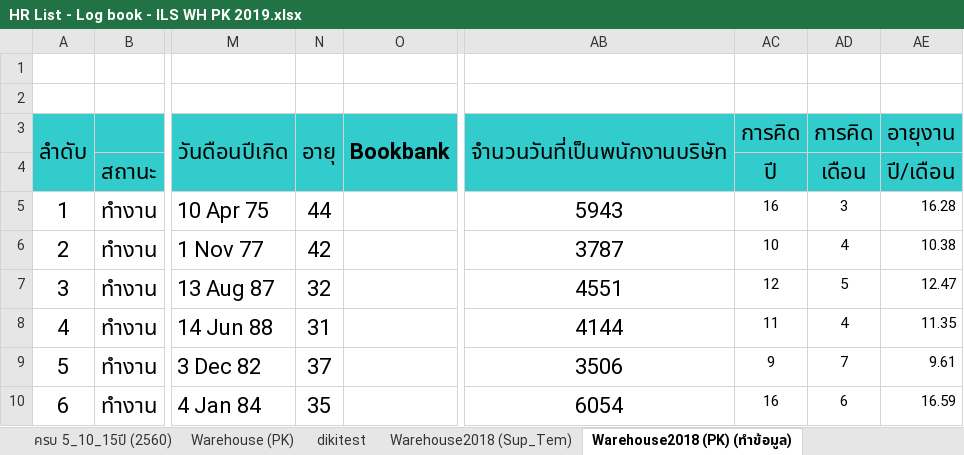
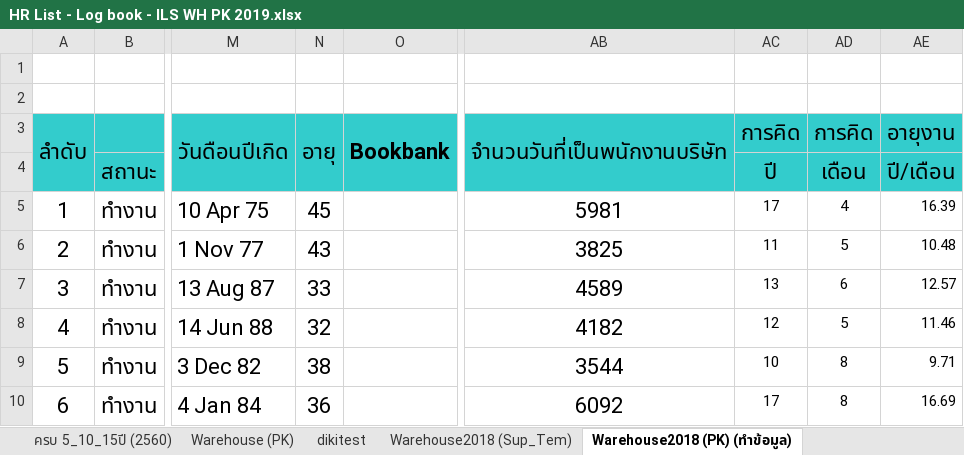
Before and after one commit to teamils/ILS_HR, an Excel workbook: HR List - Log book - ILS WH PK 2019.xlsx, sheet Warehouse2018 (PK) (ทำข้อมูล), drawn as a sheet; only a part is shown, gaps mark what is left out; values as stored, in another font and other column widths than the file's, no borders; charts and pictures not drawn; the diff covers the shown part only; the diff names each change by its address in the sheet, - before the commit and + after, or states it on an @@ line.

```diff
--- a/HR List - Log book - ILS WH PK 2019.xlsx (sheet Warehouse2018 (PK) (ทำข้อมูล))
+++ b/HR List - Log book - ILS WH PK 2019.xlsx (sheet Warehouse2018 (PK) (ทำข้อมูล))
-N5 (อายุ): 44
+N5 (อายุ): 45
-AB5 (จำนวนวันที่เป็นพนักงานบริษัท): 5943
+AB5 (จำนวนวันที่เป็นพนักงานบริษัท): 5981
-AC5 (การคิด): 16
+AC5 (การคิด): 17
-AD5 (การคิด): 3
+AD5 (การคิด): 4
-AE5 (อายุงาน): 16.28
+AE5 (อายุงาน): 16.39
-N6 (อายุ): 42
+N6 (อายุ): 43
-AB6 (จำนวนวันที่เป็นพนักงานบริษัท): 3787
+AB6 (จำนวนวันที่เป็นพนักงานบริษัท): 3825
-AC6 (การคิด): 10
+AC6 (การคิด): 11
-AD6 (การคิด): 4
+AD6 (การคิด): 5
-AE6 (อายุงาน): 10.38
+AE6 (อายุงาน): 10.48
-N7 (อายุ): 32
+N7 (อายุ): 33
-AB7 (จำนวนวันที่เป็นพนักงานบริษัท): 4551
+AB7 (จำนวนวันที่เป็นพนักงานบริษัท): 4589
-AC7 (การคิด): 12
+AC7 (การคิด): 13
-AD7 (การคิด): 5
+AD7 (การคิด): 6
-AE7 (อายุงาน): 12.47
+AE7 (อายุงาน): 12.57
-N8 (อายุ): 31
+N8 (อายุ): 32
-AB8 (จำนวนวันที่เป็นพนักงานบริษัท): 4144
+AB8 (จำนวนวันที่เป็นพนักงานบริษัท): 4182
-AC8 (การคิด): 11
+AC8 (การคิด): 12
-AD8 (การคิด): 4
+AD8 (การคิด): 5
-AE8 (อายุงาน): 11.35
+AE8 (อายุงาน): 11.46
-N9 (อายุ): 37
+N9 (อายุ): 38
-AB9 (จำนวนวันที่เป็นพนักงานบริษัท): 3506
+AB9 (จำนวนวันที่เป็นพนักงานบริษัท): 3544
-AC9 (การคิด): 9
+AC9 (การคิด): 10
-AD9 (การคิด): 7
+AD9 (การคิด): 8
-AE9 (อายุงาน): 9.61
+AE9 (อายุงาน): 9.71
-N10 (อายุ): 35
+N10 (อายุ): 36
-AB10 (จำนวนวันที่เป็นพนักงานบริษัท): 6054
+AB10 (จำนวนวันที่เป็นพนักงานบริษัท): 6092
-AC10 (การคิด): 16
+AC10 (การคิด): 17
-AD10 (การคิด): 6
+AD10 (การคิด): 8
-AE10 (อายุงาน): 16.59
+AE10 (อายุงาน): 16.69
```
Also changed, not shown: 1319 edited cells elsewhere in this sheet, sheet Warehouse (PK), sheet Warehouse (PK) ออก, sheet Warehouse2018 (Sup_Tem), 20191118-Plan-Project-HR-Admin.xlsx, 4 other files.
